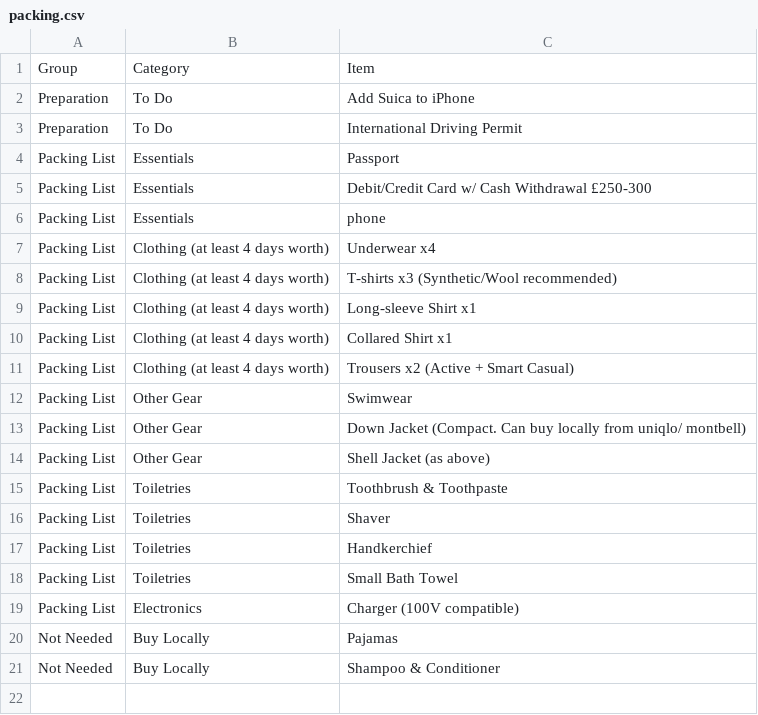
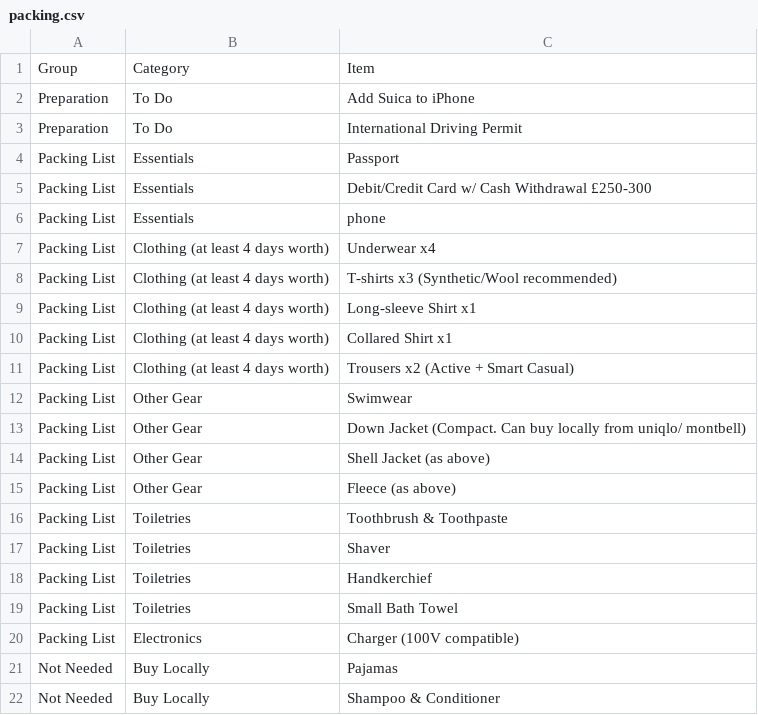
Before and after one commit to natsuki-or/japan-trip.github.io, a CSV file: packing.csv, drawn as a sheet; the diff names each change by its address in the sheet, - before the commit and + after, or states it on an @@ line.

Commit message:
Update packing list with additional items
Added a new item 'Fleece' to the packing list under 'Other Gear'.

```diff
--- a/packing.csv
+++ b/packing.csv
+row 15: Packing List | Other Gear | Fleece (as above)
```
